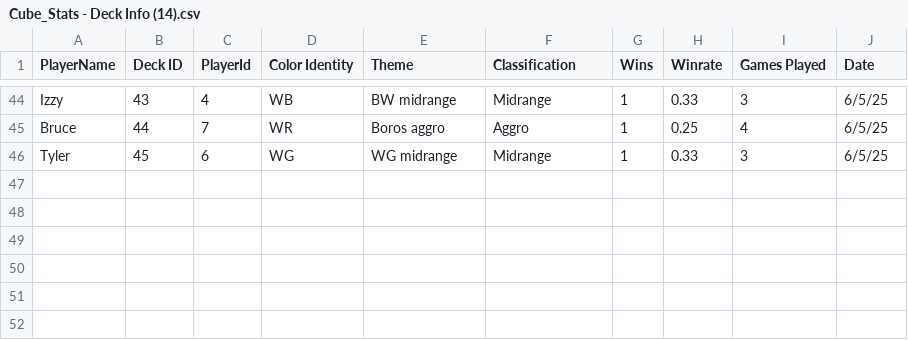
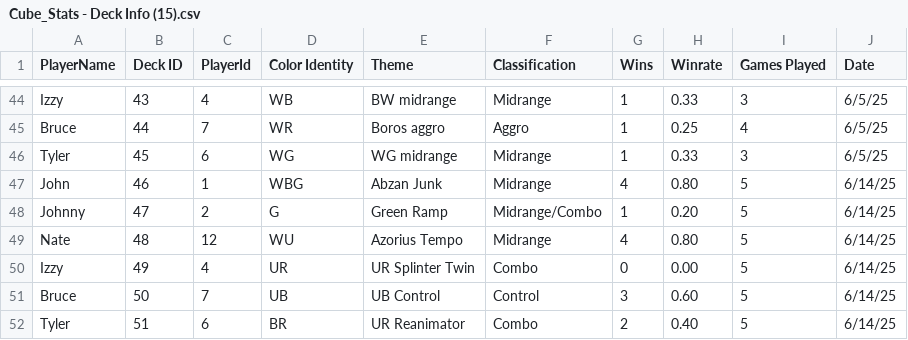
Before and after one commit to johngaebler/ShinyCube, a CSV file: Cube_Stats - Deck Info (15).csv (was Cube_Stats - Deck Info (14).csv), drawn as a sheet; only a part is shown, gaps mark what is left out; the diff names each change by its address in the sheet, - before the commit and + after, or states it on an @@ line.

```diff
--- a/Cube_Stats - Deck Info (14).csv
+++ b/Cube_Stats - Deck Info (15).csv
+row 47: John | 46 | 1 | WBG | Abzan Junk | Midrange | 4 | 0.80 | 5 | 6/14/25
+row 48: Johnny | 47 | 2 | G | Green Ramp | Midrange/Combo | 1 | 0.20 | 5 | 6/14/25
+row 49: Nate | 48 | 12 | WU | Azorius Tempo | Midrange | 4 | 0.80 | 5 | 6/14/25
+row 50: Izzy | 49 | 4 | UR | UR Splinter Twin | Combo | 0 | 0.00 | 5 | 6/14/25
+row 51: Bruce | 50 | 7 | UB | UB Control | Control | 3 | 0.60 | 5 | 6/14/25
+row 52: Tyler | 51 | 6 | BR | UR Reanimator | Combo | 2 | 0.40 | 5 | 6/14/25
```
Also changed, not shown: Cube_Stats - game_log (8).csv, 11 other files.
